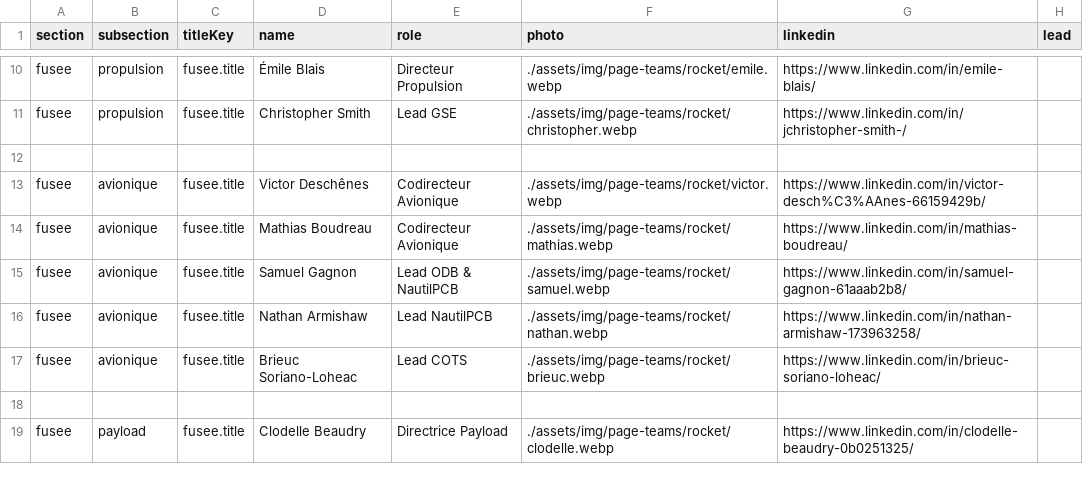
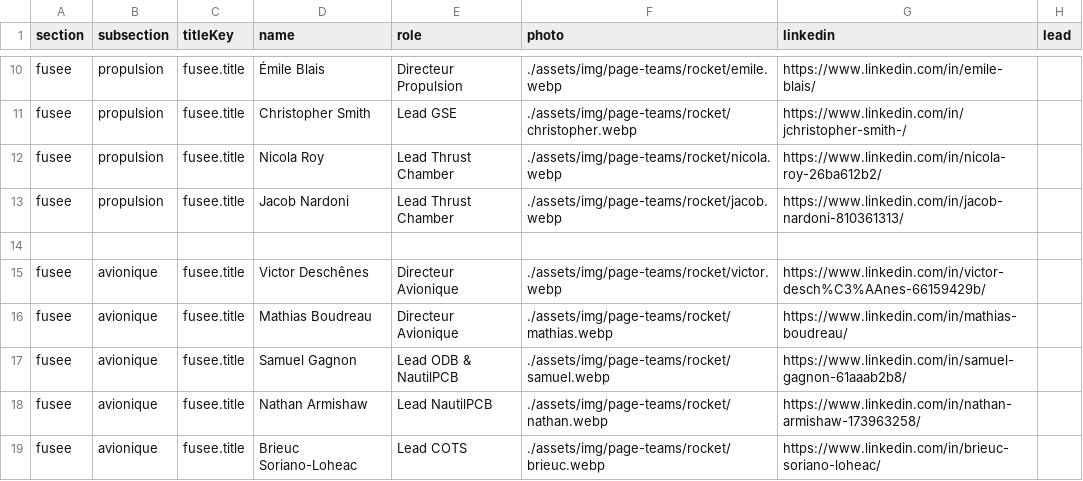
Before and after one commit to ul-gaul/website, a CSV file: src/assets/docs/members.csv, drawn as a sheet; only a part is shown, gaps mark what is left out; the shorter side is filled out with more unchanged rows.

Commit message:
chore: Add new team members

```diff
--- a/src/assets/docs/members.csv
+++ b/src/assets/docs/members.csv
@@ -11,5 +11,7 @@ fusee,propulsion,fusee.title,Émile Blais,Directeur Propulsion,./assets/img/page
 fusee,propulsion,fusee.title,Christopher Smith,Lead GSE,./assets/img/page-teams/rocket/christopher.webp,https://www.linkedin.com/in/jchristopher-smith-/,
+fusee,propulsion,fusee.title,Nicola Roy,Lead Thrust Chamber,./assets/img/page-teams/rocket/nicola.webp,https://www.linkedin.com/in/nicola-roy-26ba612b2/,
+fusee,propulsion,fusee.title,Jacob Nardoni,Lead Thrust Chamber,./assets/img/page-teams/rocket/jacob.webp,https://www.linkedin.com/in/jacob-nardoni-810361313/,
 
-fusee,avionique,fusee.title,Victor Deschênes,Codirecteur Avionique,./assets/img/page-teams/rocket/victor.webp,https://www.linkedin.com/in/victor-desch%C3%AAnes-66159429b/,
-fusee,avionique,fusee.title,Mathias Boudreau,Codirecteur Avionique,./assets/img/page-teams/rocket/mathias.webp,https://www.linkedin.com/in/mathias-boudreau/,
+fusee,avionique,fusee.title,Victor Deschênes,Directeur Avionique,./assets/img/page-teams/rocket/victor.webp,https://www.linkedin.com/in/victor-desch%C3%AAnes-66159429b/,
+fusee,avionique,fusee.title,Mathias Boudreau,Directeur Avionique,./assets/img/page-teams/rocket/mathias.webp,https://www.linkedin.com/in/mathias-boudreau/,
 fusee,avionique,fusee.title,Samuel Gagnon,Lead ODB & NautilPCB,./assets/img/page-teams/rocket/samuel.webp,https://www.linkedin.com/in/samuel-gagnon-61aaab2b8/,
```
Also changed, not shown: 2 other files.
